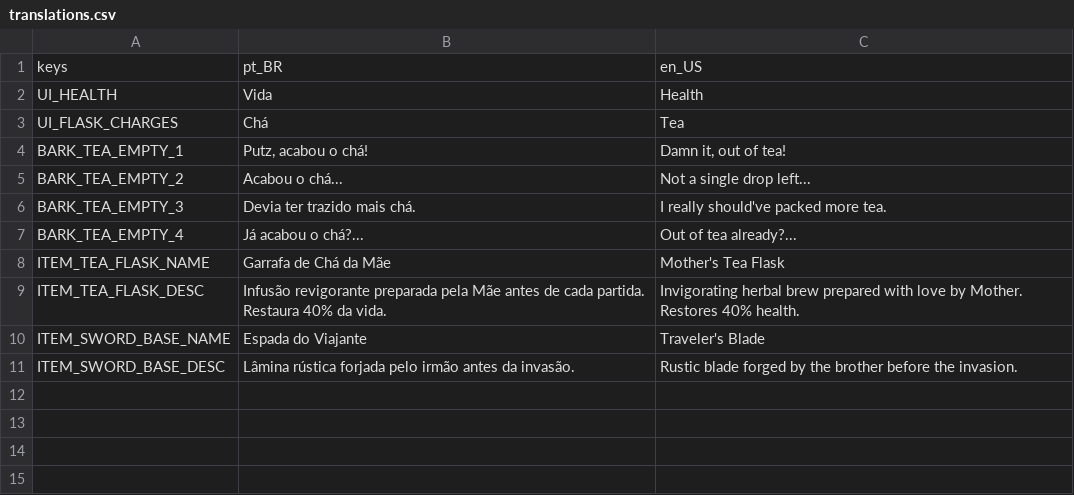
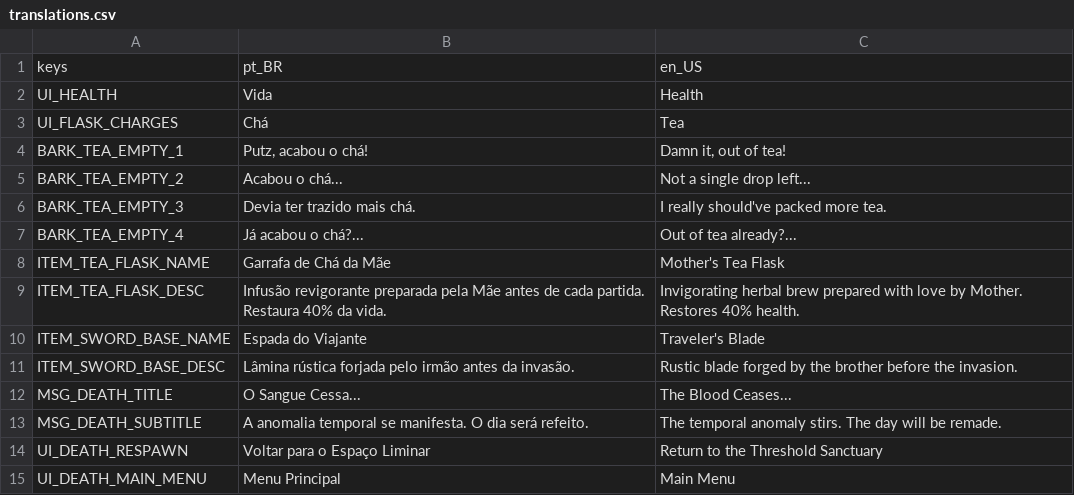
Before and after one commit to Theadrill/Godot-Roguelike-Prototype, a CSV file: src/core/localization/translations.csv, drawn as a sheet; the diff names each change by its address in the sheet, - before the commit and + after, or states it on an @@ line.

```diff
--- a/src/core/localization/translations.csv
+++ b/src/core/localization/translations.csv
+row 12: MSG_DEATH_TITLE | O Sangue Cessa... | The Blood Ceases...
+row 13: MSG_DEATH_SUBTITLE | A anomalia temporal se manifesta. O dia será refeito. | The temporal anomaly stirs. The day will be remade.
+row 14: UI_DEATH_RESPAWN | Voltar para o Espaço Liminar | Return to the Threshold Sanctuary
+row 15: UI_DEATH_MAIN_MENU | Menu Principal | Main Menu
```
Also changed, not shown: 41 other files.
